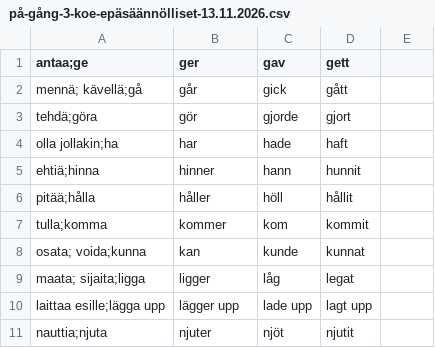
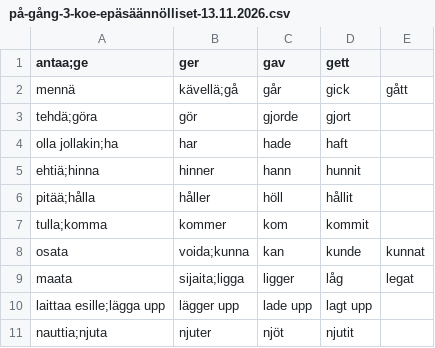
Before and after one commit to anttikiiveri/anttikiiveri.github.io, a CSV file: sanastot/på-gång-3-koe-epäsäännölliset-13.11.2026.csv, drawn as a sheet.

```diff
--- a/sanastot/på-gång-3-koe-epäsäännölliset-13.11.2026.csv
+++ b/sanastot/på-gång-3-koe-epäsäännölliset-13.11.2026.csv
@@ -1,3 +1,3 @@
 antaa;ge, ger, gav, gett
-mennä; kävellä;gå, går, gick, gått
+mennä, kävellä;gå, går, gick, gått
 tehdä;göra, gör, gjorde, gjort
@@ -7,4 +7,4 @@ pitää;hålla, håller, höll, hållit
 tulla;komma, kommer, kom, kommit
-osata; voida;kunna, kan, kunde, kunnat
-maata; sijaita;ligga, ligger, låg, legat
+osata, voida;kunna, kan, kunde, kunnat
+maata, sijaita;ligga, ligger, låg, legat
 laittaa esille;lägga upp, lägger upp, lade upp, lagt upp
```
Also changed, not shown: sanastot/på-gång-3-kolmannet10.csv, sanastot/på-gång-3-tokat10.csv.
